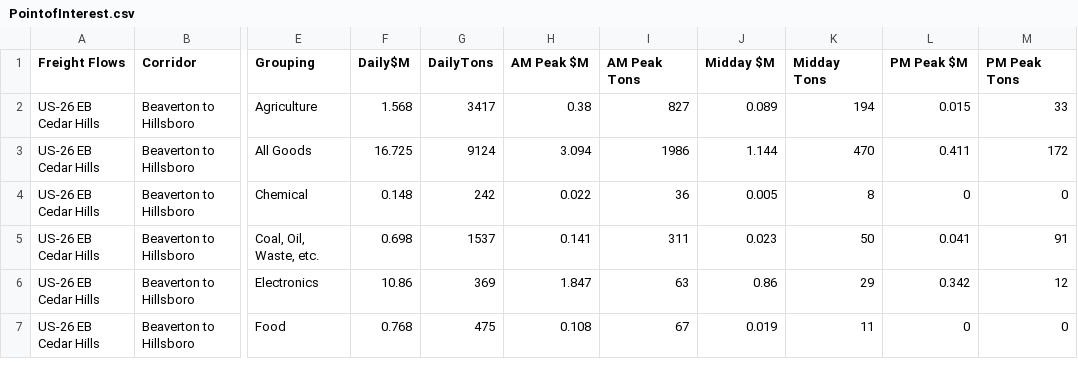
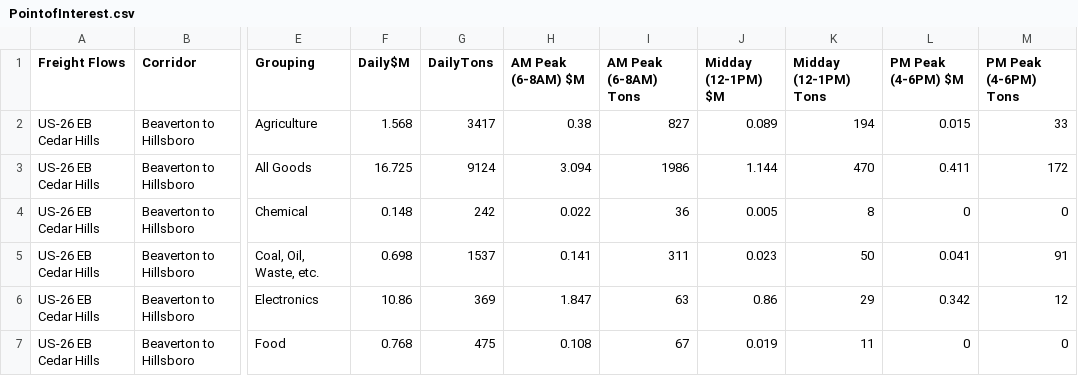
Before and after one commit to RSGInc/portland_freight_model_data, a CSV file: data/portland/Freight_Flows_New_Results/PointofInterest.csv, drawn as a sheet; only a part is shown, gaps mark what is left out; the diff names each change by its address in the sheet, - before the commit and + after, or states it on an @@ line.

Commit message:
column labels

```diff
--- a/data/portland/Freight_Flows_New_Results/PointofInterest.csv
+++ b/data/portland/Freight_Flows_New_Results/PointofInterest.csv
-H1: AM Peak $M
+H1: AM Peak (6-8AM) $M
-I1: AM Peak Tons
+I1: AM Peak (6-8AM) Tons
-J1: Midday $M
+J1: Midday (12-1PM) $M
-K1: Midday Tons
+K1: Midday (12-1PM) Tons
-L1: PM Peak $M
+L1: PM Peak (4-6PM) $M
-M1: PM Peak Tons
+M1: PM Peak (4-6PM) Tons
```
